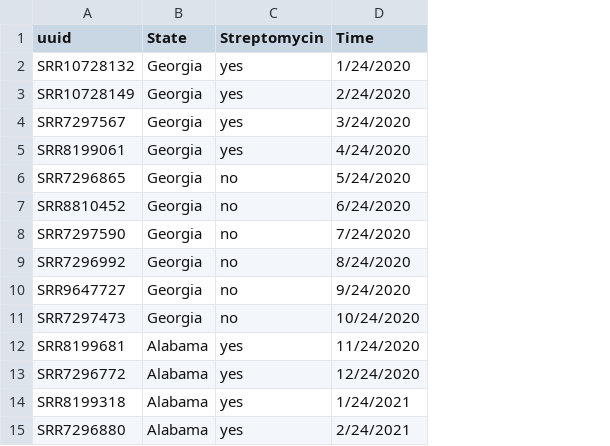
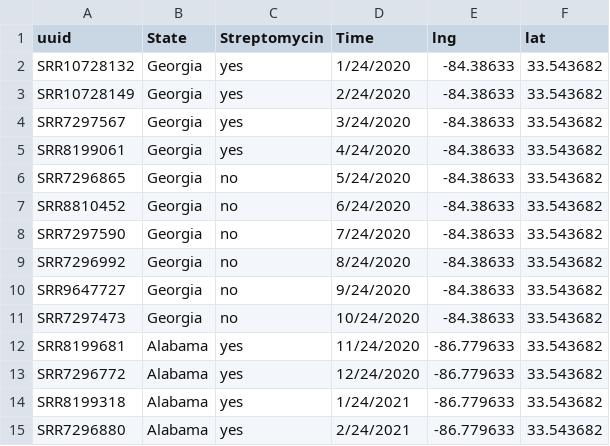
Before and after one commit to abombin/shinyVizApps, a CSV file: data/shinyMetadat.csv, drawn as a sheet; the diff names each change by its address in the sheet, - before the commit and + after, or states it on an @@ line.

```diff
--- a/data/shinyMetadat.csv
+++ b/data/shinyMetadat.csv
+column E (lng), rows 2-15: -84.38633 | -84.38633 | -84.38633 | -84.38633 | -84.38633 | -84.38633 | -84.38633 | -84.38633 | -84.38633 | -84.38633 | -86.779633 | -86.779633 | -86.779633 | -86.779633
+column F (lat), rows 2-15: all 33.543682
```
Also changed, not shown: 6 other files.
